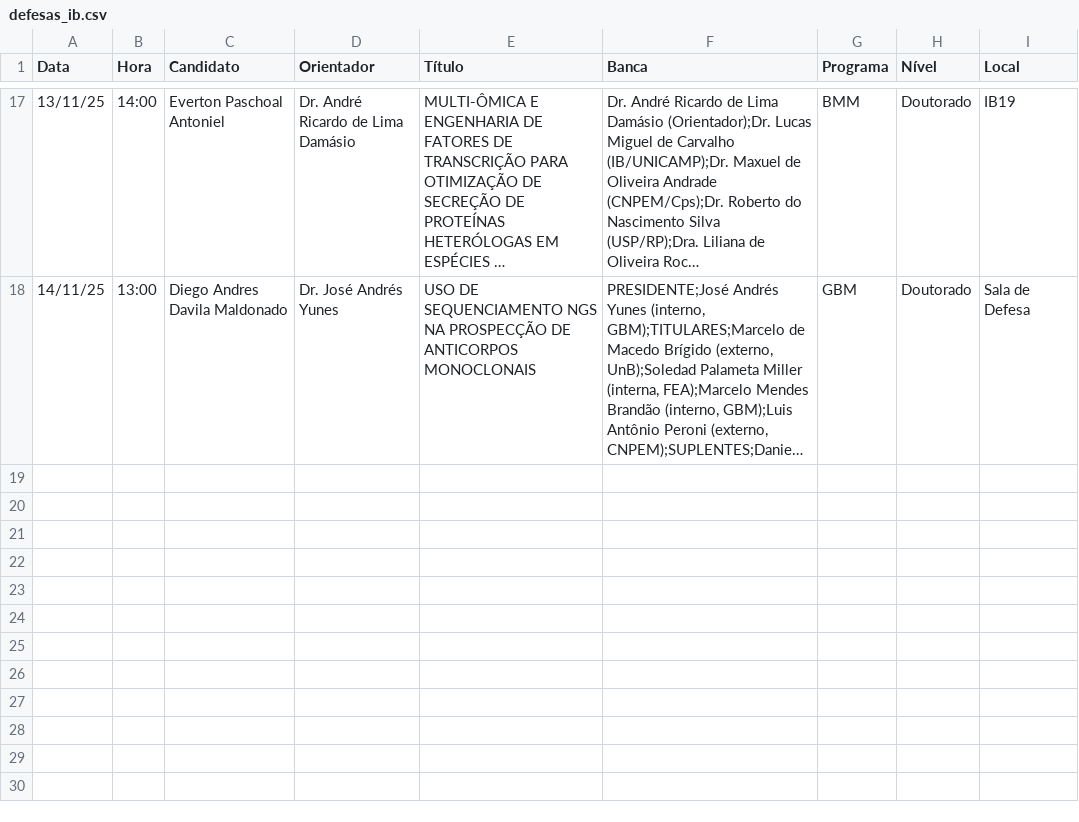
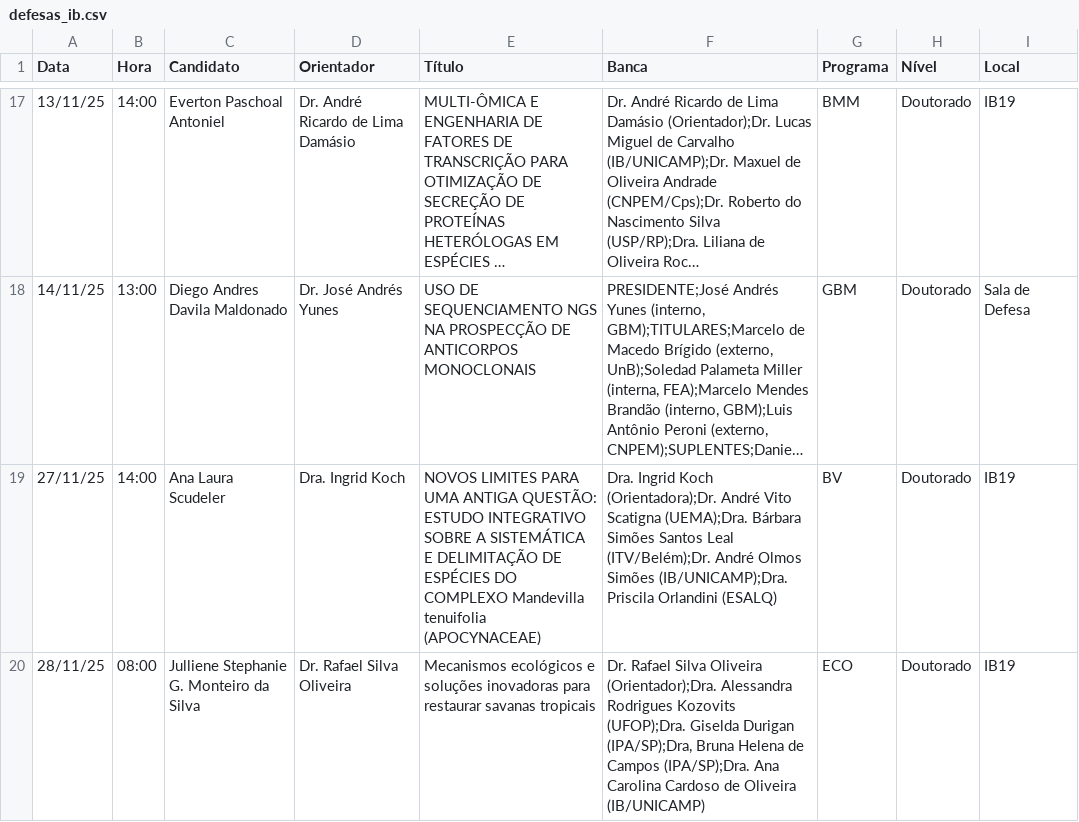
Before and after one commit to ito-amadeu/ib-painel-defesas, a CSV file: defesas_ib.csv, drawn as a sheet; only a part is shown, gaps mark what is left out; long unchanged cells end in …; the diff names each change by its address in the sheet, - before the commit and + after, or states it on an @@ line.

Commit message:
Update defesas_ib.csv

```diff
--- a/defesas_ib.csv
+++ b/defesas_ib.csv
+row 19: 27/11/25 | 14:00 | Ana Laura Scudeler | Dra. Ingrid Koch | NOVOS LIMITES PARA UMA ANTIGA QUESTÃO: ESTUDO INTEGRATIVO SOBRE A SISTEMÁTICA E DELIMITAÇÃO DE ESPÉCIES DO COMPLEXO Mandevilla tenuifolia (APOCYNACEAE) | Dra. Ingrid Koch (Orientadora);Dr. André Vito Scatigna (UEMA);Dra. Bárbara Simões Santos Leal (ITV/Belém);Dr. André Olmos Simões (IB/UNICAMP);Dra. Priscila Orlandini (ESALQ) | BV | Doutorado | IB19
+row 20: 28/11/25 | 08:00 | Julliene Stephanie G. Monteiro da Silva | Dr. Rafael Silva Oliveira | Mecanismos ecológicos e soluções inovadoras para restaurar savanas tropicais | Dr. Rafael Silva Oliveira (Orientador);Dra. Alessandra Rodrigues Kozovits (UFOP);Dra. Giselda Durigan (IPA/SP);Dra, Bruna Helena de Campos (IPA/SP);Dra. Ana Carolina Cardoso de Oliveira (IB/UNICAMP) | ECO | Doutorado | IB19
```
